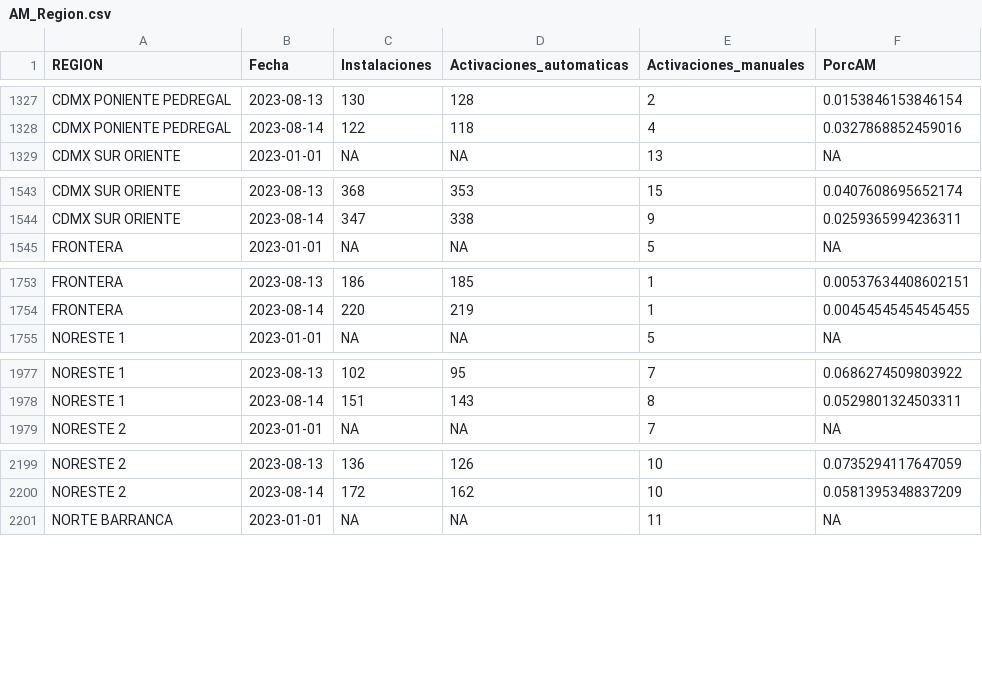
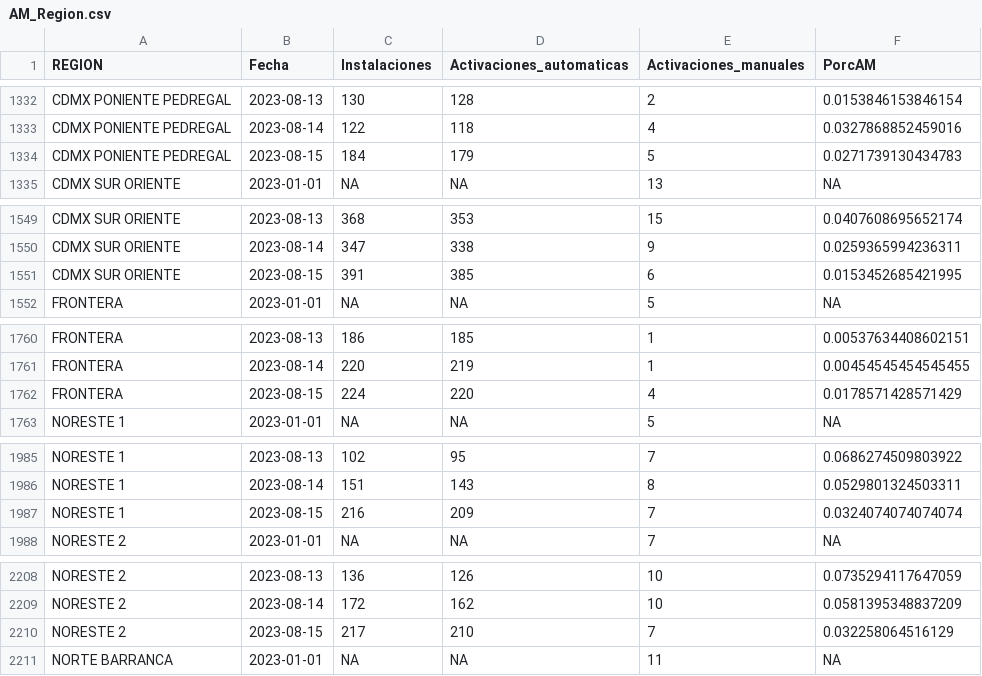
Before and after one commit to tpmineriadatos/tpmineriadatos.github.io, a CSV file: MineriaDD/fuentes/AM_Region.csv, drawn as a sheet; only a part is shown, gaps mark what is left out; the diff covers the shown part only.

```diff
--- a/MineriaDD/fuentes/AM_Region.csv
+++ b/MineriaDD/fuentes/AM_Region.csv
@@ -1328,2 +1333,3 @@ CDMX PONIENTE PEDREGAL,2023-08-13,130,128,2,0.0153846153846154
 CDMX PONIENTE PEDREGAL,2023-08-14,122,118,4,0.0327868852459016
+CDMX PONIENTE PEDREGAL,2023-08-15,184,179,5,0.0271739130434783
 CDMX SUR ORIENTE,2023-01-01,NA,NA,13,NA
@@ -1544,2 +1550,3 @@ CDMX SUR ORIENTE,2023-08-13,368,353,15,0.0407608695652174
 CDMX SUR ORIENTE,2023-08-14,347,338,9,0.0259365994236311
+CDMX SUR ORIENTE,2023-08-15,391,385,6,0.0153452685421995
 FRONTERA,2023-01-01,NA,NA,5,NA
@@ -1754,2 +1761,3 @@ FRONTERA,2023-08-13,186,185,1,0.00537634408602151
 FRONTERA,2023-08-14,220,219,1,0.00454545454545455
+FRONTERA,2023-08-15,224,220,4,0.0178571428571429
 NORESTE 1,2023-01-01,NA,NA,5,NA
@@ -1978,2 +1986,3 @@ NORESTE 1,2023-08-13,102,95,7,0.0686274509803922
 NORESTE 1,2023-08-14,151,143,8,0.0529801324503311
+NORESTE 1,2023-08-15,216,209,7,0.0324074074074074
 NORESTE 2,2023-01-01,NA,NA,7,NA
@@ -2200,2 +2209,3 @@ NORESTE 2,2023-08-13,136,126,10,0.0735294117647059
 NORESTE 2,2023-08-14,172,162,10,0.0581395348837209
+NORESTE 2,2023-08-15,217,210,7,0.032258064516129
 NORTE BARRANCA,2023-01-01,NA,NA,11,NA
```
Also changed, not shown: 13 added rows elsewhere in this file, MineriaDD/fuentes/AA_Distritos.csv, MineriaDD/fuentes/AA_Plaza.csv, 17 other files.
